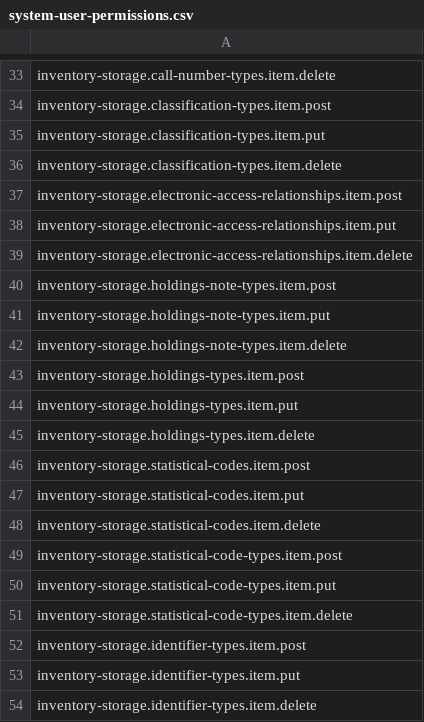
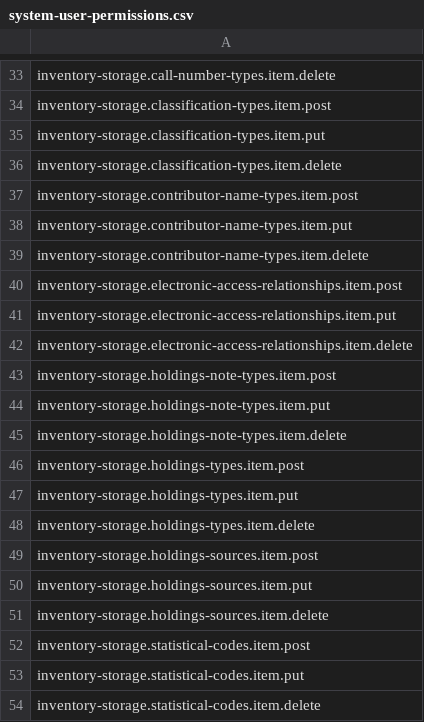
Before and after one commit to dmytrokrutii/mod-consortia, a CSV file: src/main/resources/permissions/system-user-permissions.csv, drawn as a sheet; only a part is shown, gaps mark what is left out; the shorter side is filled out with more unchanged rows; the diff names each change by its address in the sheet, - before the commit and + after, or states it on an @@ line.

Commit message:
[MODCON-121/122] - Added missed permissions (#137)

```diff
--- a/src/main/resources/permissions/system-user-permissions.csv
+++ b/src/main/resources/permissions/system-user-permissions.csv
+row 37: inventory-storage.contributor-name-types.item.post
+row 38: inventory-storage.contributor-name-types.item.put
+row 39: inventory-storage.contributor-name-types.item.delete
+row 49: inventory-storage.holdings-sources.item.post
+row 50: inventory-storage.holdings-sources.item.put
+row 51: inventory-storage.holdings-sources.item.delete
```
